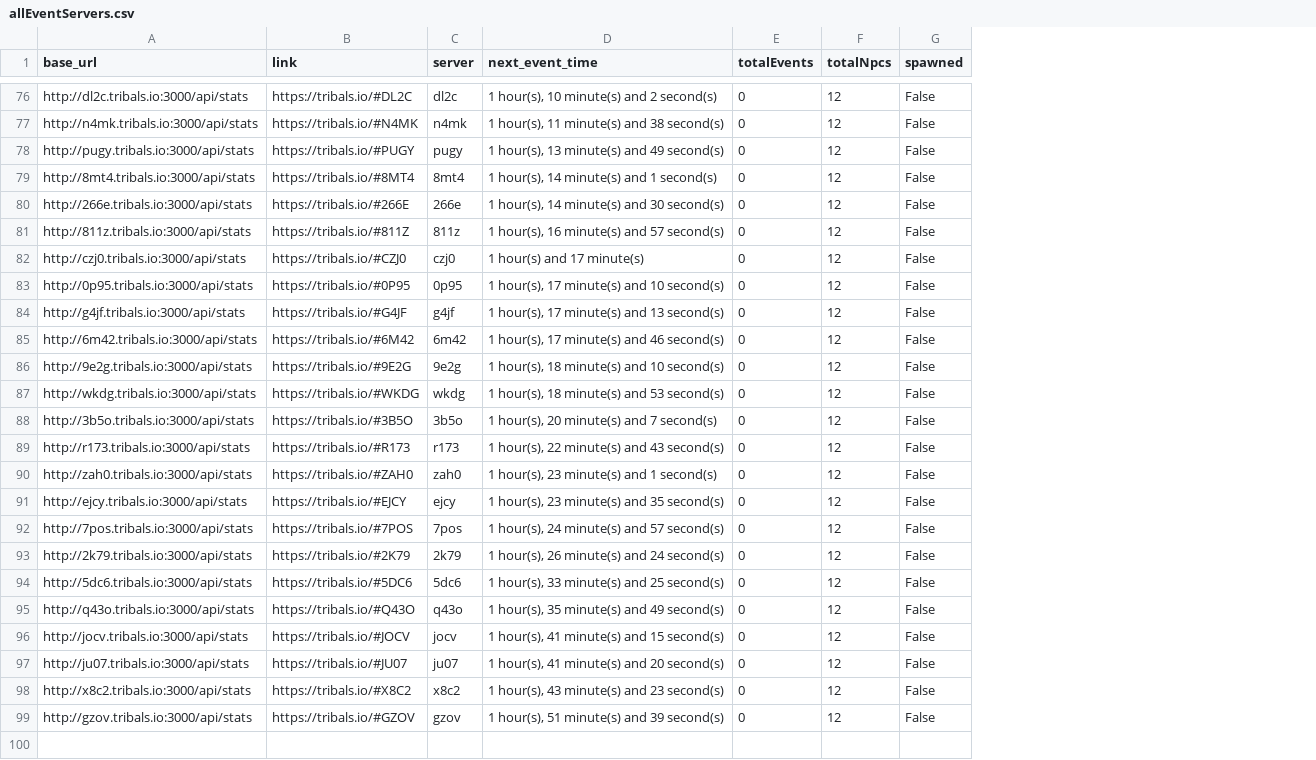
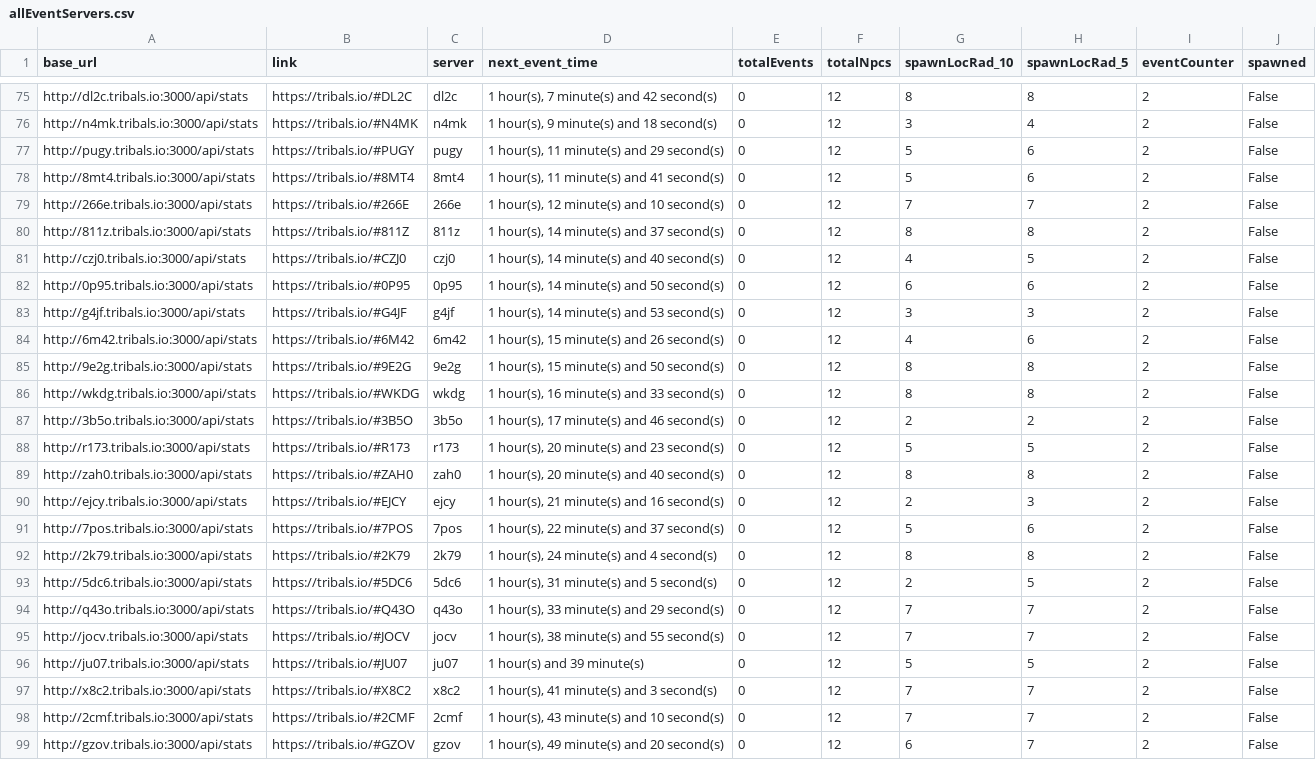
Before and after one commit to HCWcoder/adad, a CSV file: allEventServers.csv, drawn as a sheet; only a part is shown, gaps mark what is left out; addresses are those after the commit; the diff covers the shown part only; the diff names each change by its address in the sheet, - before the commit and + after, or states it on an @@ line.

```diff
--- a/allEventServers.csv
+++ b/allEventServers.csv
+column G (spawnLocRad_10), rows 75-97: 8 | 3 | 5 | 5 | 7 | 8 | 4 | 6 | 3 | 4 | 8 | 8 | 2 | 5 | 8 | 2 | 5 | 8 | 2 | 7 | 7 | 5 | 7; row 99: 6
+column H (spawnLocRad_5), rows 75-97: 8 | 4 | 6 | 6 | 7 | 8 | 5 | 6 | 3 | 6 | 8 | 8 | 2 | 5 | 8 | 3 | 6 | 8 | 5 | 7 | 7 | 5 | 7; row 99: 7
+column I (eventCounter), rows 75-97: all 2; row 99: 2
-D75 (next_event_time): 1 hour(s), 10 minute(s) and 2 second(s)
+D75 (next_event_time): 1 hour(s), 7 minute(s) and 42 second(s)
-D76 (next_event_time): 1 hour(s), 11 minute(s) and 38 second(s)
+D76 (next_event_time): 1 hour(s), 9 minute(s) and 18 second(s)
-D77 (next_event_time): 1 hour(s), 13 minute(s) and 49 second(s)
+D77 (next_event_time): 1 hour(s), 11 minute(s) and 29 second(s)
-D78 (next_event_time): 1 hour(s), 14 minute(s) and 1 second(s)
+D78 (next_event_time): 1 hour(s), 11 minute(s) and 41 second(s)
-D79 (next_event_time): 1 hour(s), 14 minute(s) and 30 second(s)
+D79 (next_event_time): 1 hour(s), 12 minute(s) and 10 second(s)
-D80 (next_event_time): 1 hour(s), 16 minute(s) and 57 second(s)
+D80 (next_event_time): 1 hour(s), 14 minute(s) and 37 second(s)
-D81 (next_event_time): 1 hour(s) and 17 minute(s)
+D81 (next_event_time): 1 hour(s), 14 minute(s) and 40 second(s)
-D82 (next_event_time): 1 hour(s), 17 minute(s) and 10 second(s)
+D82 (next_event_time): 1 hour(s), 14 minute(s) and 50 second(s)
-D83 (next_event_time): 1 hour(s), 17 minute(s) and 13 second(s)
+D83 (next_event_time): 1 hour(s), 14 minute(s) and 53 second(s)
-D84 (next_event_time): 1 hour(s), 17 minute(s) and 46 second(s)
+D84 (next_event_time): 1 hour(s), 15 minute(s) and 26 second(s)
-D85 (next_event_time): 1 hour(s), 18 minute(s) and 10 second(s)
+D85 (next_event_time): 1 hour(s), 15 minute(s) and 50 second(s)
-D86 (next_event_time): 1 hour(s), 18 minute(s) and 53 second(s)
+D86 (next_event_time): 1 hour(s), 16 minute(s) and 33 second(s)
-D87 (next_event_time): 1 hour(s), 20 minute(s) and 7 second(s)
+D87 (next_event_time): 1 hour(s), 17 minute(s) and 46 second(s)
-D88 (next_event_time): 1 hour(s), 22 minute(s) and 43 second(s)
+D88 (next_event_time): 1 hour(s), 20 minute(s) and 23 second(s)
-D89 (next_event_time): 1 hour(s), 23 minute(s) and 1 second(s)
+D89 (next_event_time): 1 hour(s), 20 minute(s) and 40 second(s)
-D90 (next_event_time): 1 hour(s), 23 minute(s) and 35 second(s)
+D90 (next_event_time): 1 hour(s), 21 minute(s) and 16 second(s)
-D91 (next_event_time): 1 hour(s), 24 minute(s) and 57 second(s)
+D91 (next_event_time): 1 hour(s), 22 minute(s) and 37 second(s)
-D92 (next_event_time): 1 hour(s), 26 minute(s) and 24 second(s)
+D92 (next_event_time): 1 hour(s), 24 minute(s) and 4 second(s)
-D93 (next_event_time): 1 hour(s), 33 minute(s) and 25 second(s)
+D93 (next_event_time): 1 hour(s), 31 minute(s) and 5 second(s)
-D94 (next_event_time): 1 hour(s), 35 minute(s) and 49 second(s)
+D94 (next_event_time): 1 hour(s), 33 minute(s) and 29 second(s)
-D95 (next_event_time): 1 hour(s), 41 minute(s) and 15 second(s)
+D95 (next_event_time): 1 hour(s), 38 minute(s) and 55 second(s)
-D96 (next_event_time): 1 hour(s), 41 minute(s) and 20 second(s)
+D96 (next_event_time): 1 hour(s) and 39 minute(s)
-D97 (next_event_time): 1 hour(s), 43 minute(s) and 23 second(s)
+D97 (next_event_time): 1 hour(s), 41 minute(s) and 3 second(s)
+row 98: http://2cmf.tribals.io:3000/api/stats | https://tribals.io/#2CMF | 2cmf | 1 hour(s), 43 minute(s) and 10 second(s) | 0 | 12 | 7 | 7 | 2 | False
-D99 (next_event_time): 1 hour(s), 51 minute(s) and 39 second(s)
+D99 (next_event_time): 1 hour(s), 49 minute(s) and 20 second(s)
```
Also changed, not shown: 1 removed row, 3 moved rows and 50 edited cells elsewhere in this file.
